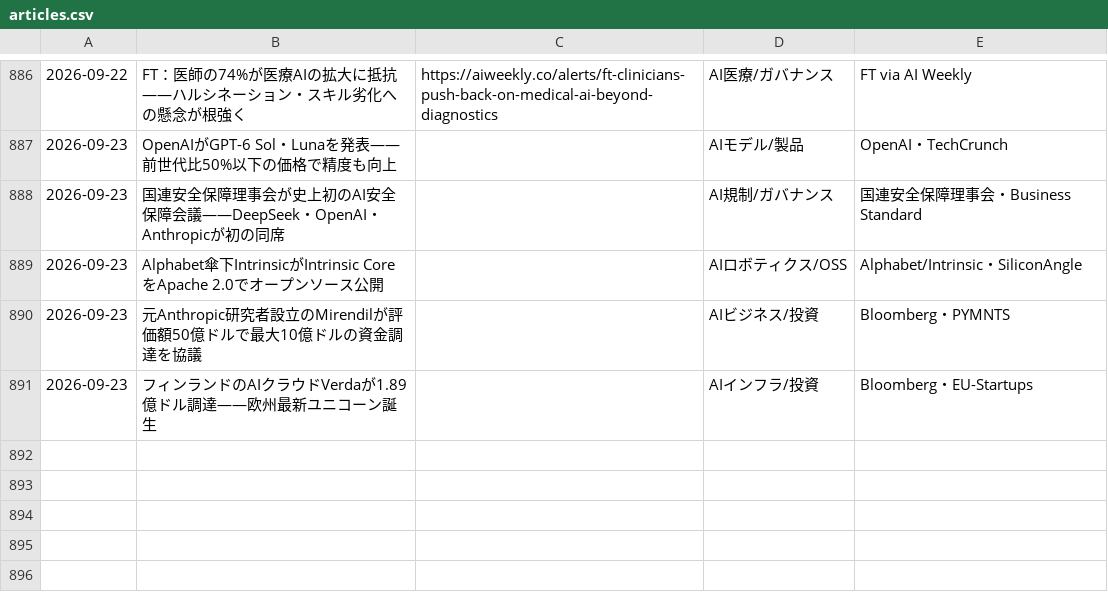
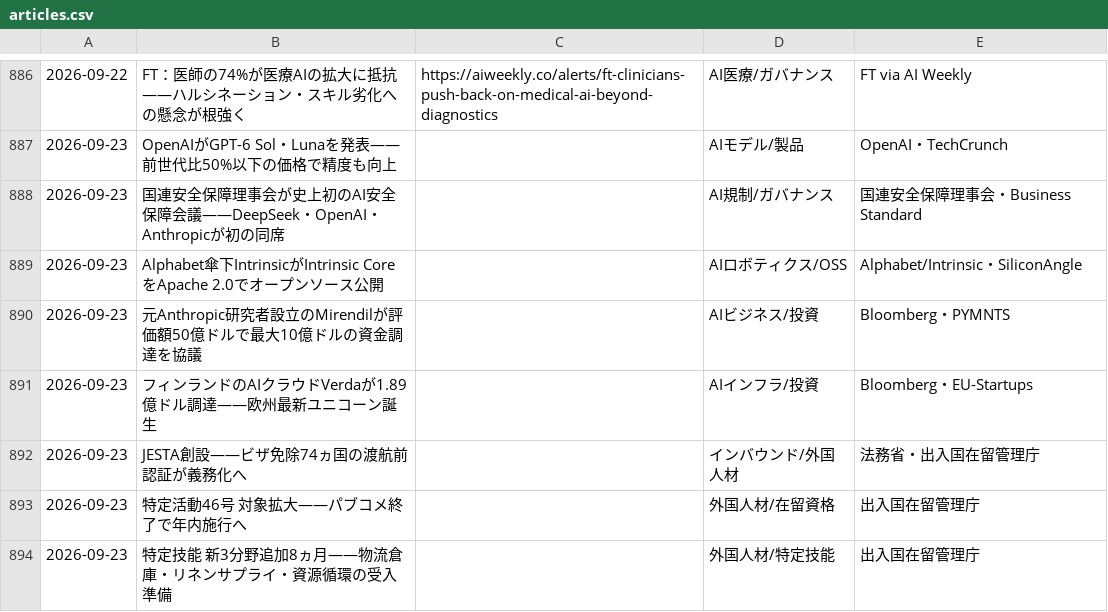
Before and after one commit to kedswithai/c-owl, a CSV file: history/articles.csv, drawn as a sheet; only a part is shown, gaps mark what is left out.

```diff
--- a/history/articles.csv
+++ b/history/articles.csv
@@ -891 +891,4 @@
 2026-09-23,"フィンランドのAIクラウドVerdaが1.89億ドル調達——欧州最新ユニコーン誕生",,AIインフラ/投資,Bloomberg・EU-Startups
+2026-09-23,"JESTA創設——ビザ免除74ヵ国の渡航前認証が義務化へ",,インバウンド/外国人材,法務省・出入国在留管理庁
+2026-09-23,"特定活動46号 対象拡大——パブコメ終了で年内施行へ",,外国人材/在留資格,出入国在留管理庁
+2026-09-23,"特定技能 新3分野追加8ヵ月——物流倉庫・リネンサプライ・資源循環の受入準備",,外国人材/特定技能,出入国在留管理庁
```
Also changed, not shown: 1 other file.
